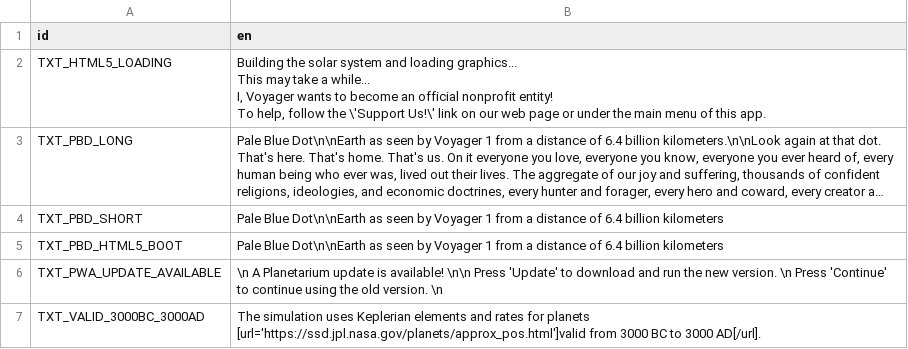
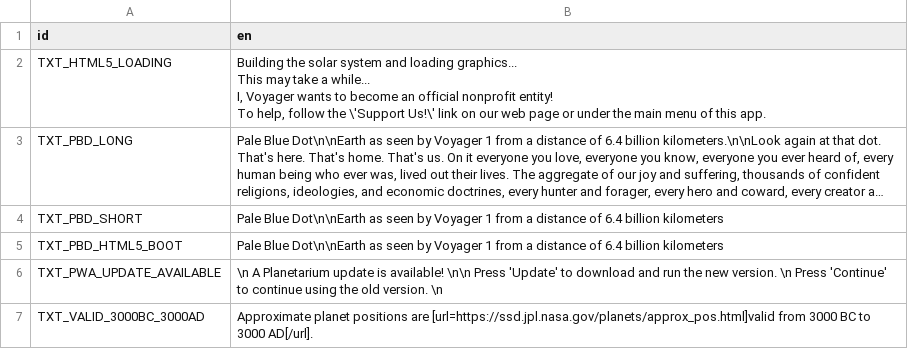
Before and after one commit to ivoyager/ivoyager_core, a CSV file: data/text/long_text.csv, drawn as a sheet; long unchanged cells end in ….

```diff
--- a/data/text/long_text.csv
+++ b/data/text/long_text.csv
@@ -14,2 +14,2 @@ TXT_PBD_HTML5_BOOT,Pale Blue Dot\n\nEarth as seen by Voyager 1 from a distance o
 TXT_PWA_UPDATE_AVAILABLE,\n   A Planetarium update is available!   \n\n   Press 'Update' to download and run the new version.   \n   Press 'Continue' to continue using the old version.   \n
-TXT_VALID_3000BC_3000AD,The simulation uses Keplerian elements and rates for planets [url='https://ssd.jpl.nasa.gov/planets/approx_pos.html']valid from 3000 BC to 3000 AD[/url].
+TXT_VALID_3000BC_3000AD,Approximate planet positions are [url=https://ssd.jpl.nasa.gov/planets/approx_pos.html]valid from 3000 BC to 3000 AD[/url].
```
Also changed, not shown: data/text/hints_text.csv, 13 other files.
